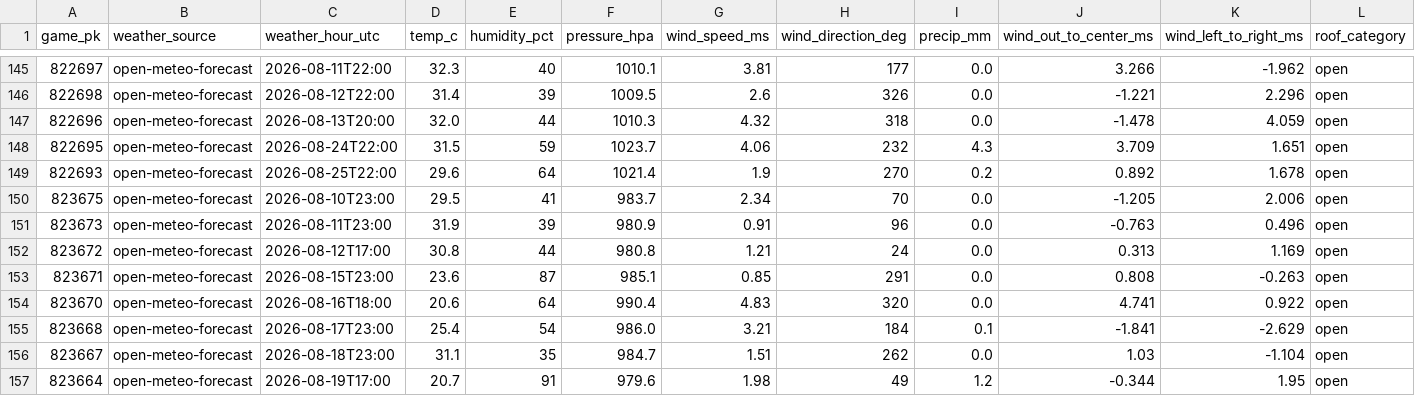
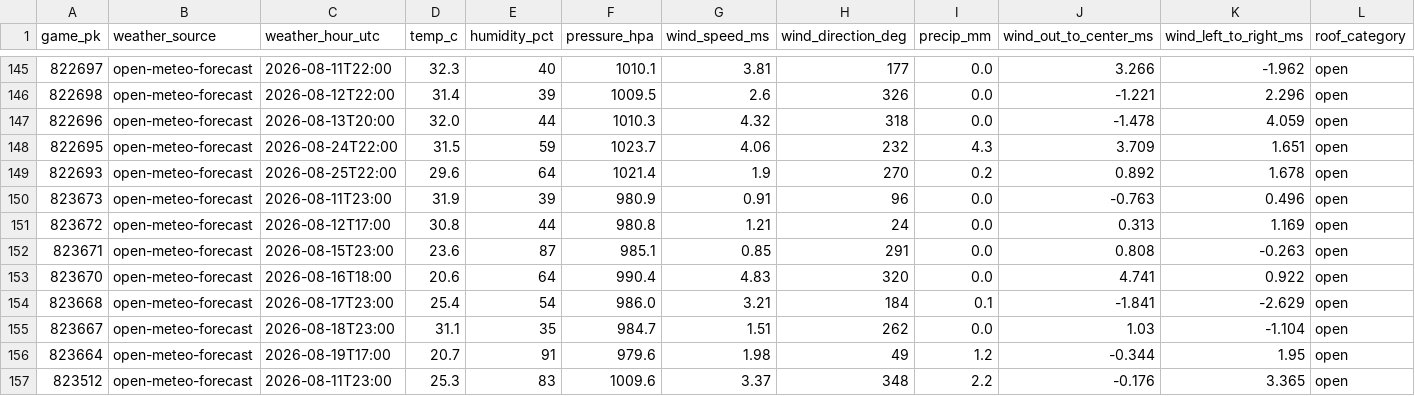
Before and after one commit to joshuakingsland/claude-diamond, a CSV file: data/weather_forecast.csv, drawn as a sheet; only a part is shown, gaps mark what is left out; the shorter side is filled out with more unchanged rows; the diff names each change by its address in the sheet, - before the commit and + after, or states it on an @@ line.

```diff
--- a/data/weather_forecast.csv
+++ b/data/weather_forecast.csv
-row 150: 823675 | open-meteo-forecast | 2026-08-10T23:00 | 29.5 | 41 | 983.7 | 2.34 | 70 | 0.0 | -1.205 | 2.006 | open
```
Also changed, not shown: data/credit_log.csv, data/lines_upcoming.csv, 7 other files.
